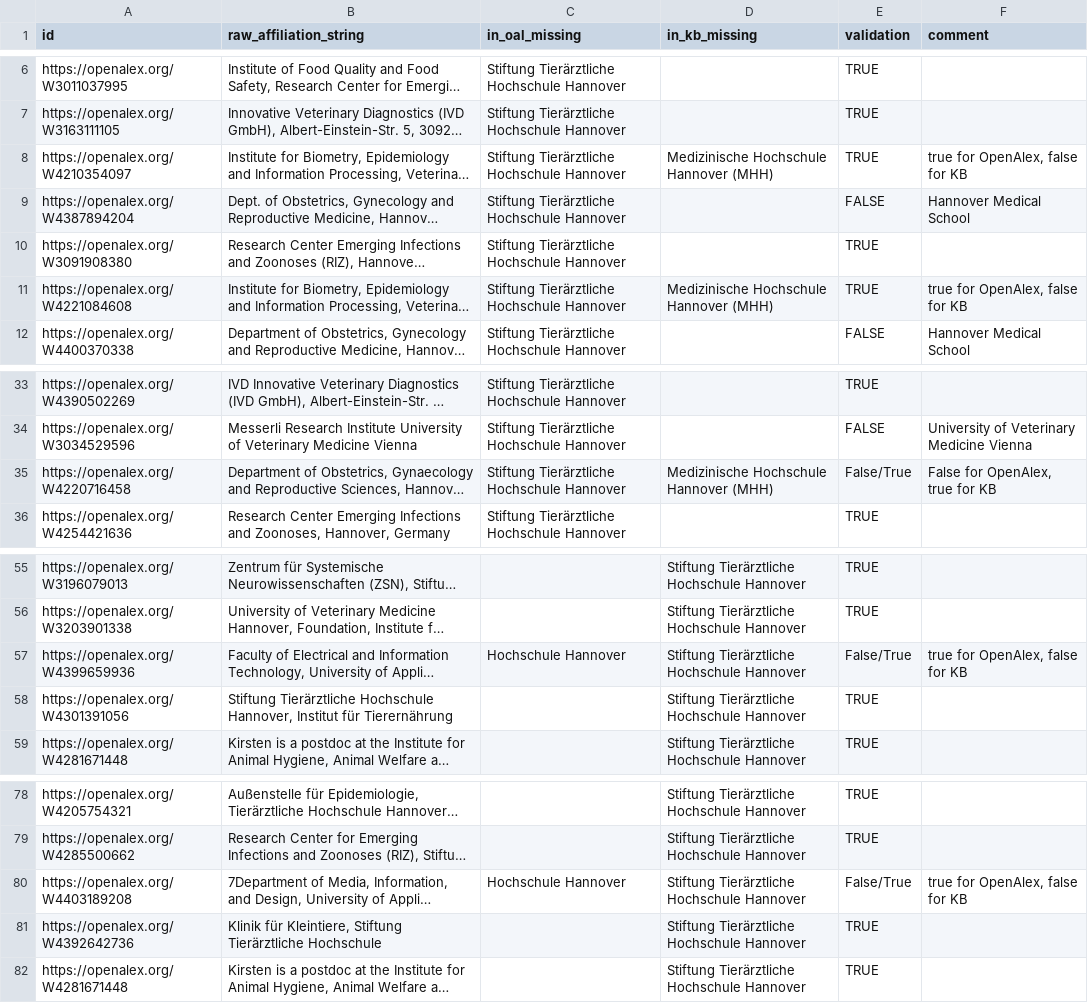
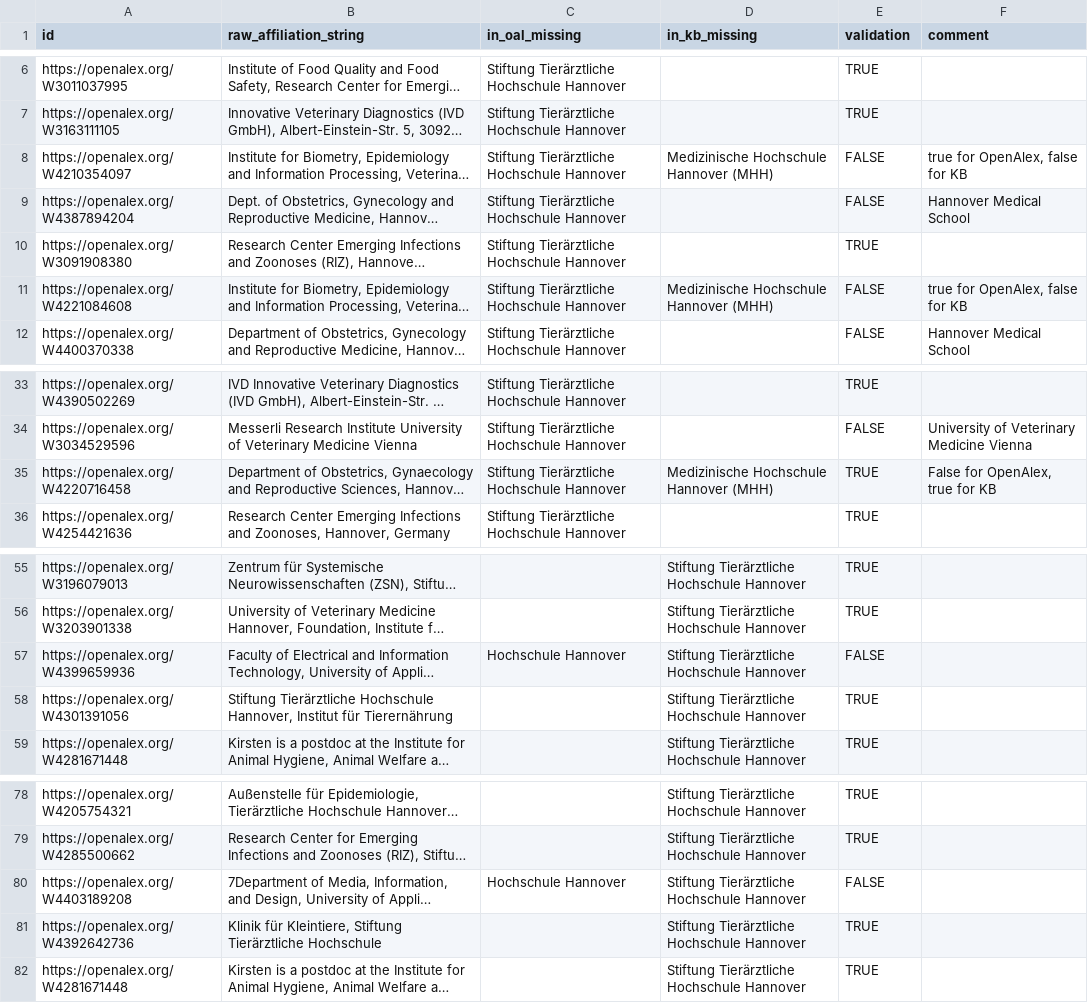
Before and after one commit to naustica/lower_saxony_institutions, a CSV file: notebooks/samples/samples_aff/samples_checked/Stiftung Tierärztliche Hochschule Hannover_sample.csv, drawn as a sheet; only a part is shown, gaps mark what is left out; long unchanged cells end in …; the diff names each change by its address in the sheet, - before the commit and + after, or states it on an @@ line.

```diff
--- a/notebooks/samples/samples_aff/samples_checked/Stiftung Tierärztliche Hochschule Hannover_sample.csv
+++ b/notebooks/samples/samples_aff/samples_checked/Stiftung Tierärztliche Hochschule Hannover_sample.csv
-E8 (validation): TRUE
+E8 (validation): FALSE
-E11 (validation): TRUE
+E11 (validation): FALSE
-E35 (validation): False/True
+E35 (validation): TRUE
-E57 (validation): False/True
+E57 (validation): FALSE
-F57 (comment): true for OpenAlex, false for KB
+F57 (comment): (empty)
-E80 (validation): False/True
+E80 (validation): FALSE
-F80 (comment): true for OpenAlex, false for KB
+F80 (comment): (empty)
```
Also changed, not shown: notebooks/samples/samples_aff/samples_checked/HAWK Hochschule für angewandte Wissenschaft und Kunst_sample.csv, notebooks/samples/samples_aff/samples_checked/Hochschule Emden Leer_sample.csv, 2 other files.
